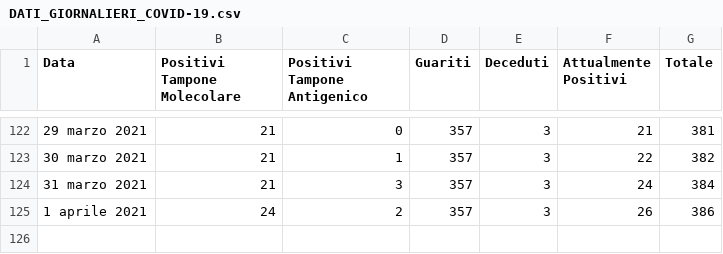
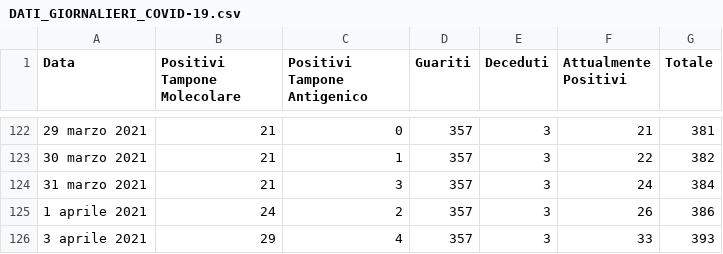
Before and after one commit to francescopoliti/CITTANOVA-COVID-19, a CSV file: DATI_GIORNALIERI_COVID-19.csv, drawn as a sheet; only a part is shown, gaps mark what is left out; the diff names each change by its address in the sheet, - before the commit and + after, or states it on an @@ line.

Commit message:
Update DATI_GIORNALIERI_COVID-19.csv

```diff
--- a/DATI_GIORNALIERI_COVID-19.csv
+++ b/DATI_GIORNALIERI_COVID-19.csv
+row 126: 3 aprile 2021 | 29 | 4 | 357 | 3 | 33 | 393
```
